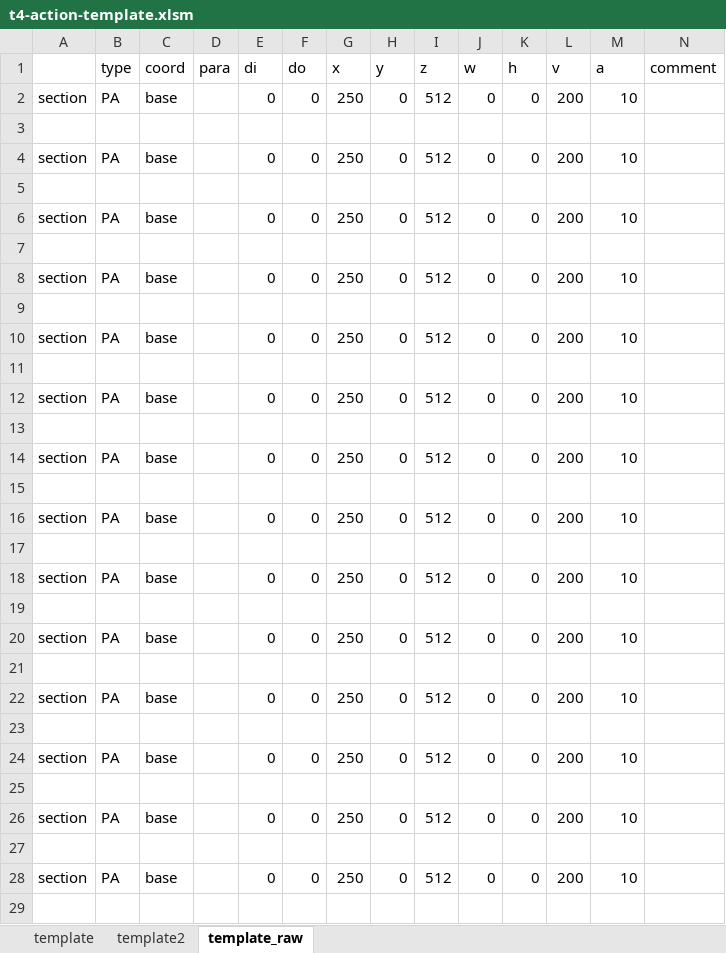
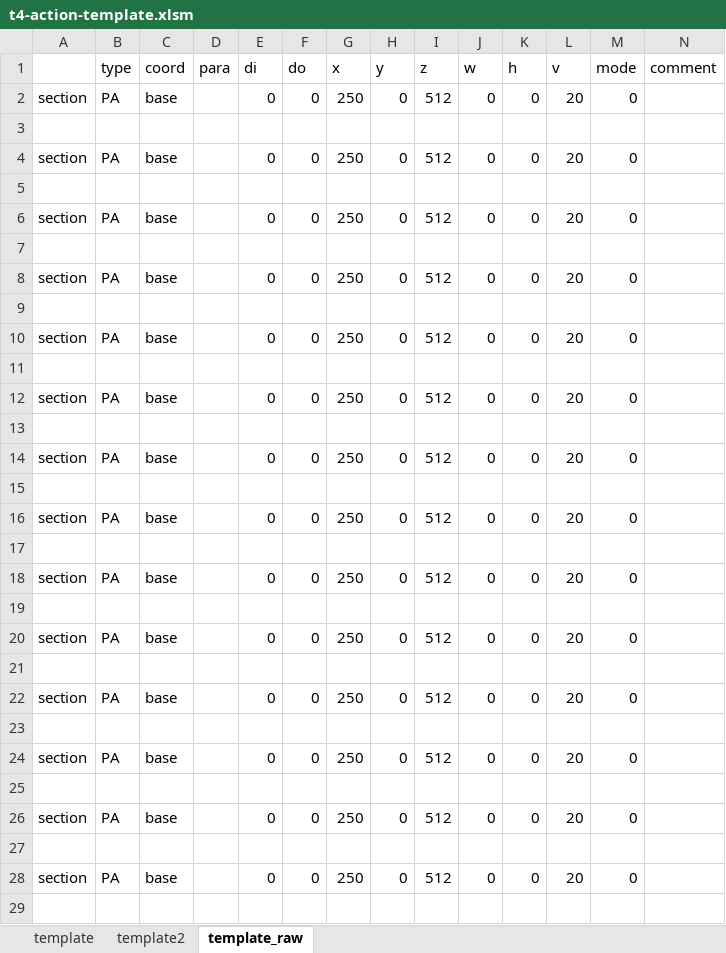
Before and after one commit to ww4u/mct-t4, an Excel workbook: doc/t4-action-template.xlsm, sheet template_raw, drawn as a sheet; only a part is shown; values as stored, in another font and other column widths than the file's, no borders; the diff covers the shown part only; the diff names each change by its address in the sheet, - before the commit and + after, or states it on an @@ line.

```diff
--- a/doc/t4-action-template.xlsm (sheet template_raw)
+++ b/doc/t4-action-template.xlsm (sheet template_raw)
-M1: a
+M1: mode
-L2 (v): 200
+L2 (v): 20
-M2 (mode): 10
+M2 (mode): 0
-L4 (v): 200
+L4 (v): 20
-M4 (mode): 10
+M4 (mode): 0
-L6 (v): 200
+L6 (v): 20
-M6 (mode): 10
+M6 (mode): 0
-L8 (v): 200
+L8 (v): 20
-M8 (mode): 10
+M8 (mode): 0
-L10 (v): 200
+L10 (v): 20
-M10 (mode): 10
+M10 (mode): 0
-L12 (v): 200
+L12 (v): 20
-M12 (mode): 10
+M12 (mode): 0
-L14 (v): 200
+L14 (v): 20
-M14 (mode): 10
+M14 (mode): 0
-L16 (v): 200
+L16 (v): 20
-M16 (mode): 10
+M16 (mode): 0
-L18 (v): 200
+L18 (v): 20
-M18 (mode): 10
+M18 (mode): 0
-L20 (v): 200
+L20 (v): 20
-M20 (mode): 10
+M20 (mode): 0
-L22 (v): 200
+L22 (v): 20
-M22 (mode): 10
+M22 (mode): 0
-L24 (v): 200
+L24 (v): 20
-M24 (mode): 10
+M24 (mode): 0
-L26 (v): 200
+L26 (v): 20
-M26 (mode): 10
+M26 (mode): 0
-L28 (v): 200
+L28 (v): 20
-M28 (mode): 10
+M28 (mode): 0
```
Also changed, not shown: 34 edited cells elsewhere in this sheet, 38 other files.
